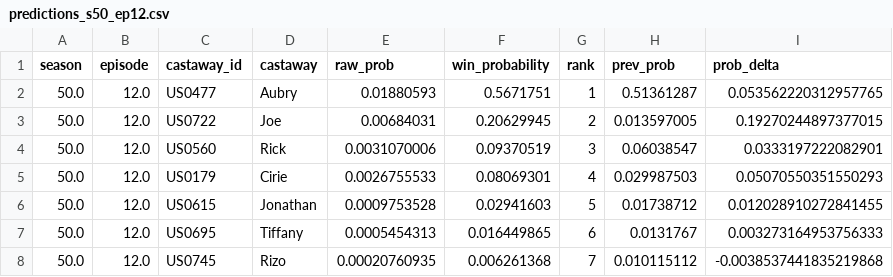
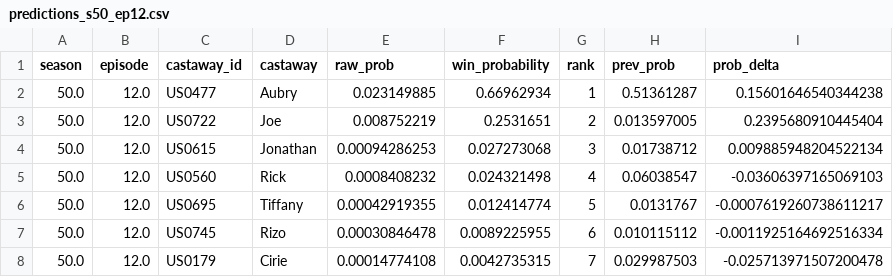
Before and after one commit to douggetty/survivor-model, a CSV file: data/processed/predictions_s50_ep12.csv, drawn as a sheet.

```diff
--- a/data/processed/predictions_s50_ep12.csv
+++ b/data/processed/predictions_s50_ep12.csv
@@ -1,8 +1,8 @@
 season,episode,castaway_id,castaway,raw_prob,win_probability,rank,prev_prob,prob_delta
-50.0,12.0,US0477,Aubry,0.01880593,0.5671751,1,0.51361287,0.053562220312957765
-50.0,12.0,US0722,Joe,0.00684031,0.20629945,2,0.013597005,0.19270244897377015
-50.0,12.0,US0560,Rick,0.0031070006,0.09370519,3,0.06038547,0.0333197222082901
-50.0,12.0,US0179,Cirie,0.0026755533,0.08069301,4,0.029987503,0.05070550351550293
-50.0,12.0,US0615,Jonathan,0.0009753528,0.02941603,5,0.01738712,0.012028910272841455
-50.0,12.0,US0695,Tiffany,0.0005454313,0.016449865,6,0.0131767,0.003273164953756333
-50.0,12.0,US0745,Rizo,0.00020760935,0.006261368,7,0.010115112,-0.0038537441835219868
+50.0,12.0,US0477,Aubry,0.023149885,0.66962934,1,0.51361287,0.15601646540344238
+50.0,12.0,US0722,Joe,0.008752219,0.2531651,2,0.013597005,0.2395680910445404
+50.0,12.0,US0615,Jonathan,0.00094286253,0.027273068,3,0.01738712,0.009885948204522134
+50.0,12.0,US0560,Rick,0.0008408232,0.024321498,4,0.06038547,-0.03606397165069103
+50.0,12.0,US0695,Tiffany,0.00042919355,0.012414774,5,0.0131767,-0.0007619260738611217
+50.0,12.0,US0745,Rizo,0.00030846478,0.0089225955,6,0.010115112,-0.0011925164692516334
+50.0,12.0,US0179,Cirie,0.00014774108,0.0042735315,7,0.029987503,-0.025713971507200478
```
Also changed, not shown: data/processed/trajectory_s50.csv, 2 other files.
